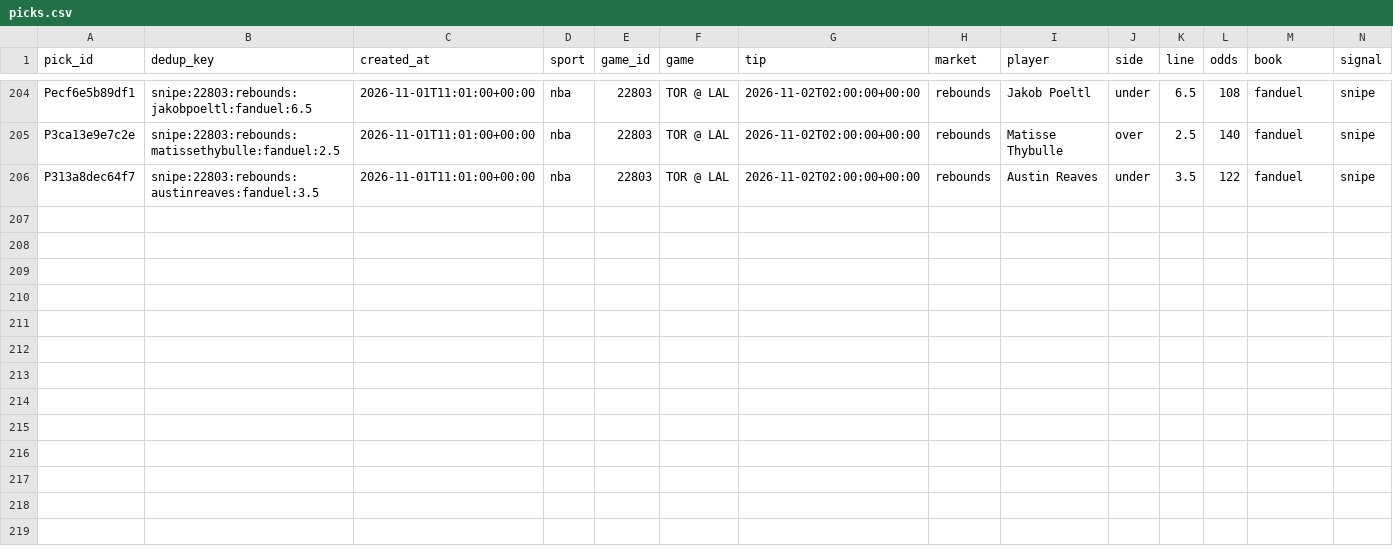
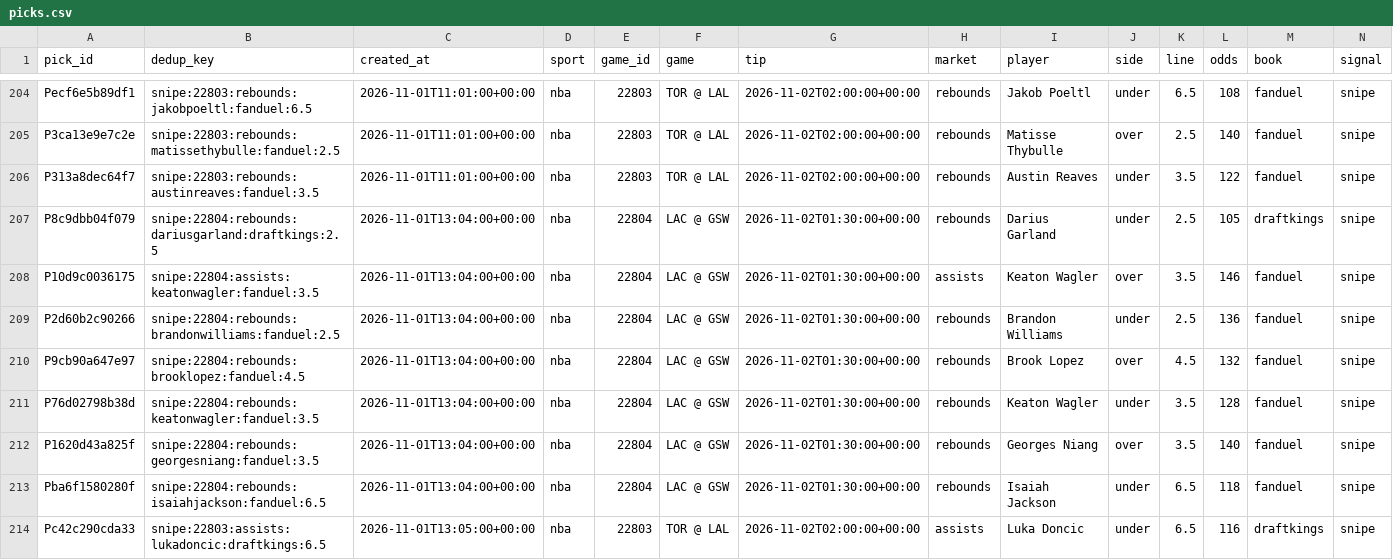
Before and after one commit to PirateKingInc/test-m11, a CSV file: ledger/picks.csv, drawn as a sheet; only a part is shown, gaps mark what is left out; rows hold the shown columns only; the diff names each change by its address in the sheet, - before the commit and + after, or states it on an @@ line.

```diff
--- a/ledger/picks.csv
+++ b/ledger/picks.csv
+row 207: P8c9dbb04f079 | snipe:22804:rebounds:dariusgarland:draftkings:2.5 | 2026-11-01T13:04:00+00:00 | nba | 22804 | LAC @ GSW | 2026-11-02T01:30:00+00:00 | rebounds | Darius Garland | under | 2.5 | 105 | draftkings | snipe
+row 208: P10d9c0036175 | snipe:22804:assists:keatonwagler:fanduel:3.5 | 2026-11-01T13:04:00+00:00 | nba | 22804 | LAC @ GSW | 2026-11-02T01:30:00+00:00 | assists | Keaton Wagler | over | 3.5 | 146 | fanduel | snipe
+row 209: P2d60b2c90266 | snipe:22804:rebounds:brandonwilliams:fanduel:2.5 | 2026-11-01T13:04:00+00:00 | nba | 22804 | LAC @ GSW | 2026-11-02T01:30:00+00:00 | rebounds | Brandon Williams | under | 2.5 | 136 | fanduel | snipe
+row 210: P9cb90a647e97 | snipe:22804:rebounds:brooklopez:fanduel:4.5 | 2026-11-01T13:04:00+00:00 | nba | 22804 | LAC @ GSW | 2026-11-02T01:30:00+00:00 | rebounds | Brook Lopez | over | 4.5 | 132 | fanduel | snipe
+row 211: P76d02798b38d | snipe:22804:rebounds:keatonwagler:fanduel:3.5 | 2026-11-01T13:04:00+00:00 | nba | 22804 | LAC @ GSW | 2026-11-02T01:30:00+00:00 | rebounds | Keaton Wagler | under | 3.5 | 128 | fanduel | snipe
+row 212: P1620d43a825f | snipe:22804:rebounds:georgesniang:fanduel:3.5 | 2026-11-01T13:04:00+00:00 | nba | 22804 | LAC @ GSW | 2026-11-02T01:30:00+00:00 | rebounds | Georges Niang | over | 3.5 | 140 | fanduel | snipe
+row 213: Pba6f1580280f | snipe:22804:rebounds:isaiahjackson:fanduel:6.5 | 2026-11-01T13:04:00+00:00 | nba | 22804 | LAC @ GSW | 2026-11-02T01:30:00+00:00 | rebounds | Isaiah Jackson | under | 6.5 | 118 | fanduel | snipe
+row 214: Pc42c290cda33 | snipe:22803:assists:lukadoncic:draftkings:6.5 | 2026-11-01T13:05:00+00:00 | nba | 22803 | TOR @ LAL | 2026-11-02T02:00:00+00:00 | assists | Luka Doncic | under | 6.5 | 116 | draftkings | snipe
```
Also changed, not shown: ledger/card.csv, ledger/labels.csv, 1 other file.
